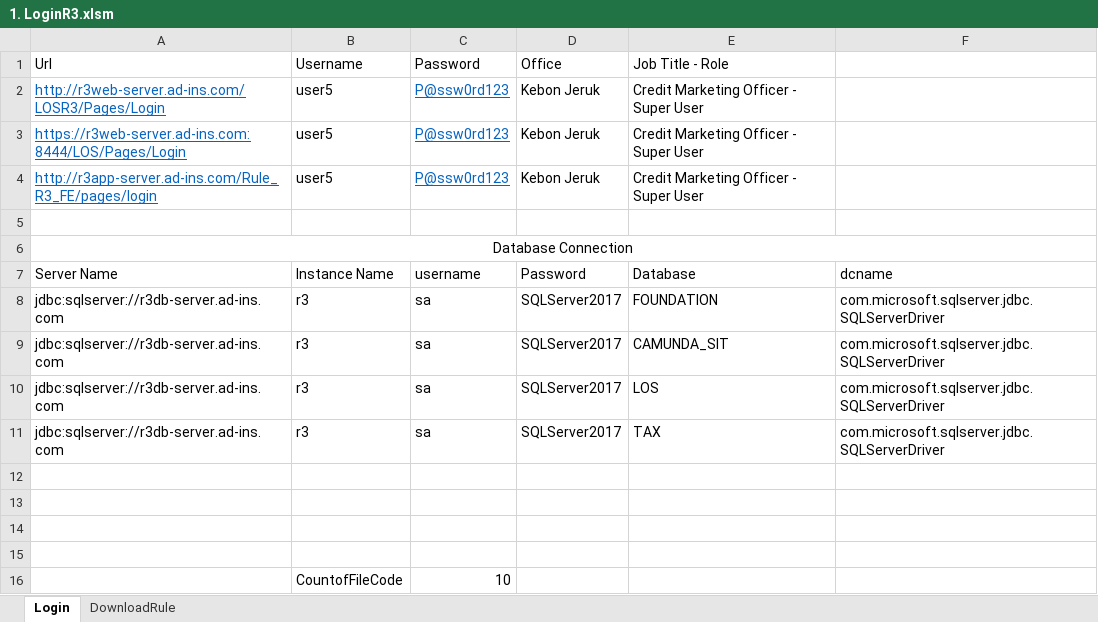
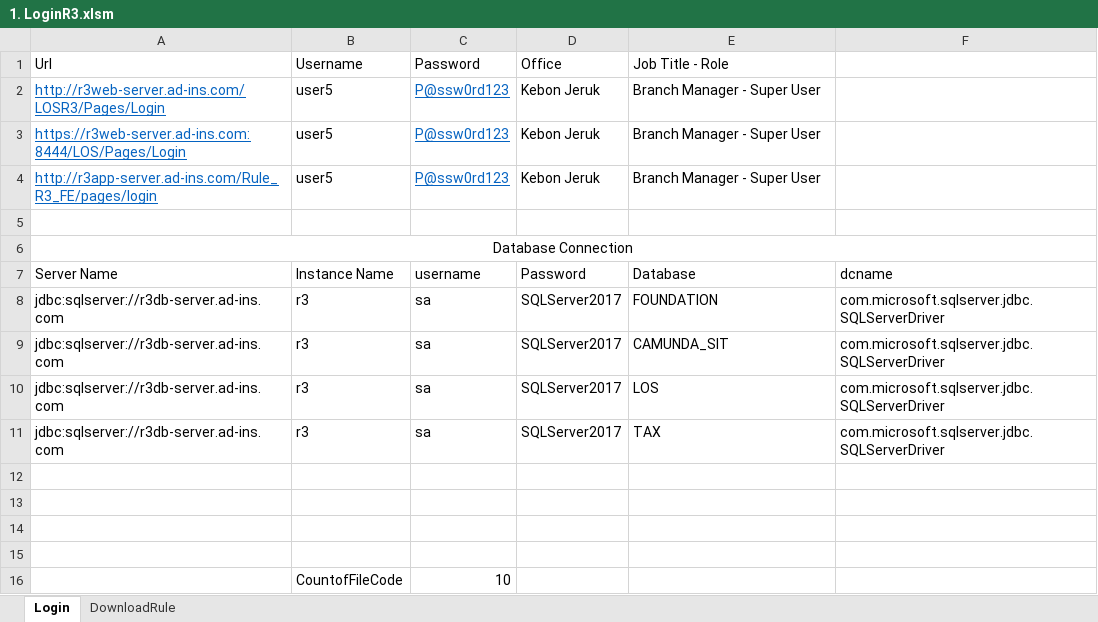
Before and after one commit to qcadins/DemoWorkflow, an Excel workbook: 1. LoginR3.xlsm, sheet Login, drawn as a sheet; values as stored, in another font and other column widths than the file's, no borders; charts and pictures not drawn; the diff names each change by its address in the sheet, - before the commit and + after, or states it on an @@ line.

Commit message:
Add files via upload

```diff
--- a/1. LoginR3.xlsm (sheet Login)
+++ b/1. LoginR3.xlsm (sheet Login)
-E2:E4: Credit Marketing Officer - Super User
+E2:E4: Branch Manager - Super User
```
